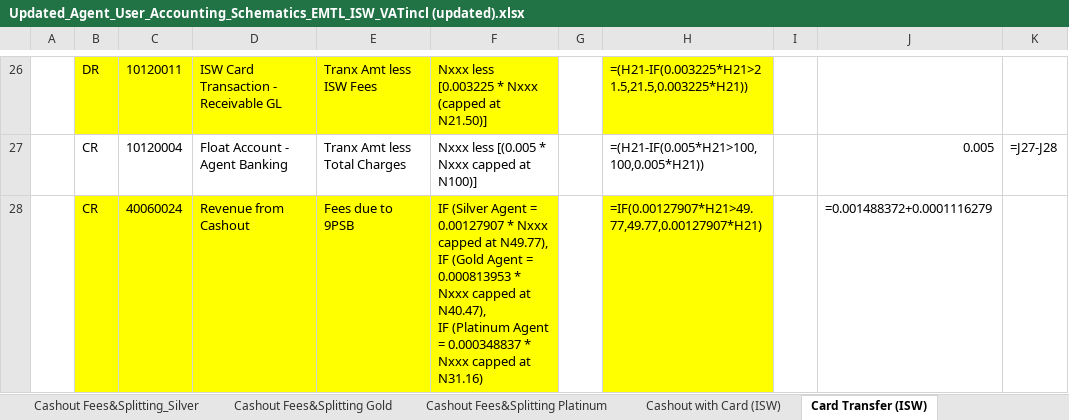
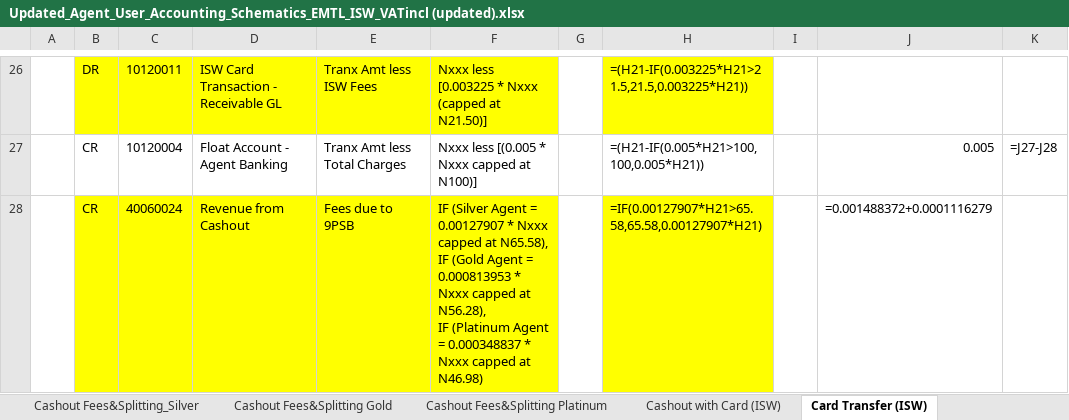
Before and after one commit to Timi4real1/Nigeria-Watch, an Excel workbook: Updated_Agent_User_Accounting_Schematics_EMTL_ISW_VATincl (updated).xlsx, sheet Card Transfer (ISW), drawn as a sheet; only a part is shown, gaps mark what is left out; values as stored, in another font and other column widths than the file's, no borders; formulas without a stored value are shown as written; ↵ is a line break in a cell; the diff covers the shown part only; the diff names each change by its address in the sheet, - before the commit and + after, or states it on an @@ line.

```diff
--- a/Updated_Agent_User_Accounting_Schematics_EMTL_ISW_VATincl (updated).xlsx (sheet Card Transfer (ISW))
+++ b/Updated_Agent_User_Accounting_Schematics_EMTL_ISW_VATincl (updated).xlsx (sheet Card Transfer (ISW))
-F28: …capped at N49.77), ↵ IF (Gold Agent = 0.000813953 * Nxxx capped at N40.47), ↵ IF (Platinum Agent = 0.000348837 * Nxxx capped at N31.16)
+F28: …capped at N65.58), ↵ IF (Gold Agent = 0.000813953 * Nxxx capped at N56.28), ↵ IF (Platinum Agent = 0.000348837 * Nxxx capped at N46.98)
-H28: =IF(0.00127907*H21>49.77,49.77,0.00127907*H21)
+H28: =IF(0.00127907*H21>65.58,65.58,0.00127907*H21)
```
Also changed, not shown: 3 edited cells elsewhere in this sheet, sheet Cashout with Card (ISW).
